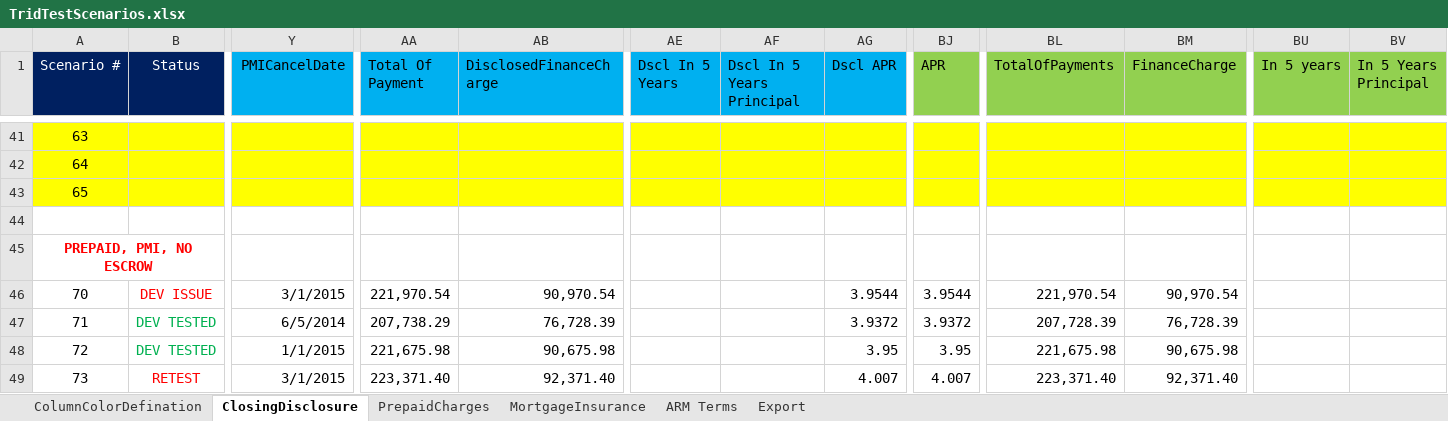
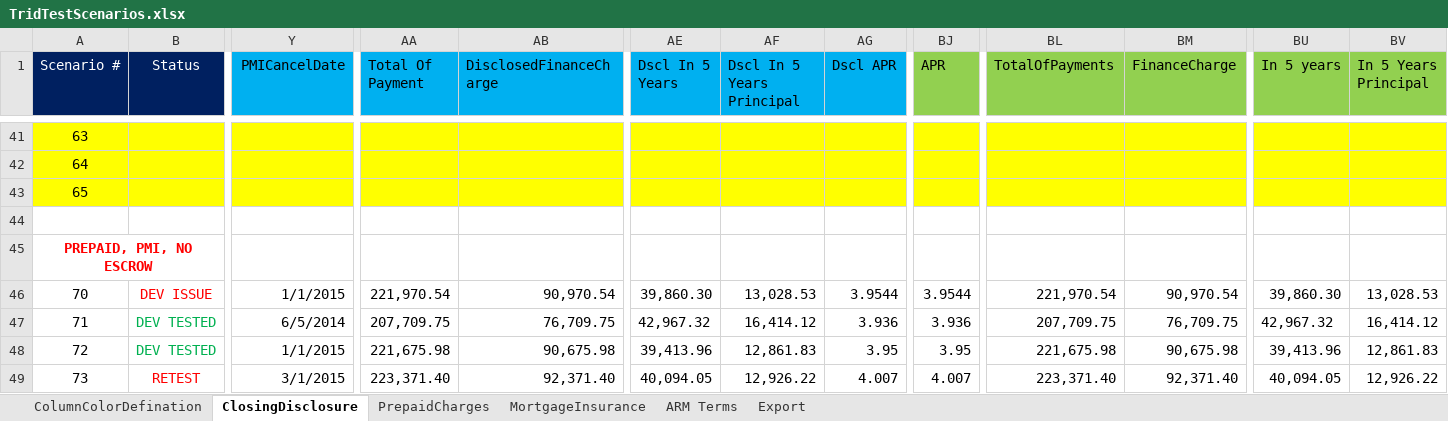
Before and after one commit to sagarsandeep/TRID, an Excel workbook: SpecFramework/FeatureFiles/DataResources/TridTestScenarios.xlsx, sheet ClosingDisclosure, drawn as a sheet; only a part is shown, gaps mark what is left out; values as stored, in another font and other column widths than the file's, no borders; the diff covers the shown part only; the diff names each change by its address in the sheet, - before the commit and + after, or states it on an @@ line.

```diff
--- a/SpecFramework/FeatureFiles/DataResources/TridTestScenarios.xlsx (sheet ClosingDisclosure)
+++ b/SpecFramework/FeatureFiles/DataResources/TridTestScenarios.xlsx (sheet ClosingDisclosure)
-Y46 (PMICancelDate): 3/1/2015
+Y46 (PMICancelDate): 1/1/2015
-AE46 (Dscl In 5 Years): (empty)
+AE46 (Dscl In 5 Years): 39,860.30
-AF46 (Dscl In 5 Years Principal): (empty)
+AF46 (Dscl In 5 Years Principal): 13,028.53
-BU46 (In 5 years): (empty)
+BU46 (In 5 years): 39,860.30
-BV46 (In 5 Years Principal): (empty)
+BV46 (In 5 Years Principal): 13,028.53
-AA47 (Total Of Payment): 207,738.29
+AA47 (Total Of Payment): 207,709.75
-AB47 (DisclosedFinanceCharge): 76,728.39
+AB47 (DisclosedFinanceCharge): 76,709.75
-AE47 (Dscl In 5 Years): (empty)
+AE47 (Dscl In 5 Years): 42,967.32
-AF47 (Dscl In 5 Years Principal): (empty)
+AF47 (Dscl In 5 Years Principal): 16,414.12
-AG47 (Dscl APR): 3.9372
+AG47 (Dscl APR): 3.936
-BJ47 (APR): 3.9372
+BJ47 (APR): 3.936
-BL47 (TotalOfPayments): 207,728.39
+BL47 (TotalOfPayments): 207,709.75
-BM47 (FinanceCharge): 76,728.39
+BM47 (FinanceCharge): 76,709.75
-BU47 (In 5 years): (empty)
+BU47 (In 5 years): 42,967.32
-BV47 (In 5 Years Principal): (empty)
+BV47 (In 5 Years Principal): 16,414.12
-AE48 (Dscl In 5 Years): (empty)
+AE48 (Dscl In 5 Years): 39,413.96
-AF48 (Dscl In 5 Years Principal): (empty)
+AF48 (Dscl In 5 Years Principal): 12,861.83
-BU48 (In 5 years): (empty)
+BU48 (In 5 years): 39,413.96
-BV48 (In 5 Years Principal): (empty)
+BV48 (In 5 Years Principal): 12,861.83
-AE49 (Dscl In 5 Years): (empty)
+AE49 (Dscl In 5 Years): 40,094.05
-AF49 (Dscl In 5 Years Principal): (empty)
+AF49 (Dscl In 5 Years Principal): 12,926.22
-BU49 (In 5 years): (empty)
+BU49 (In 5 years): 40,094.05
-BV49 (In 5 Years Principal): (empty)
+BV49 (In 5 Years Principal): 12,926.22
```
Also changed, not shown: 187 edited cells and cell formats elsewhere in this sheet, sheet PrepaidCharges, 2 other files.
